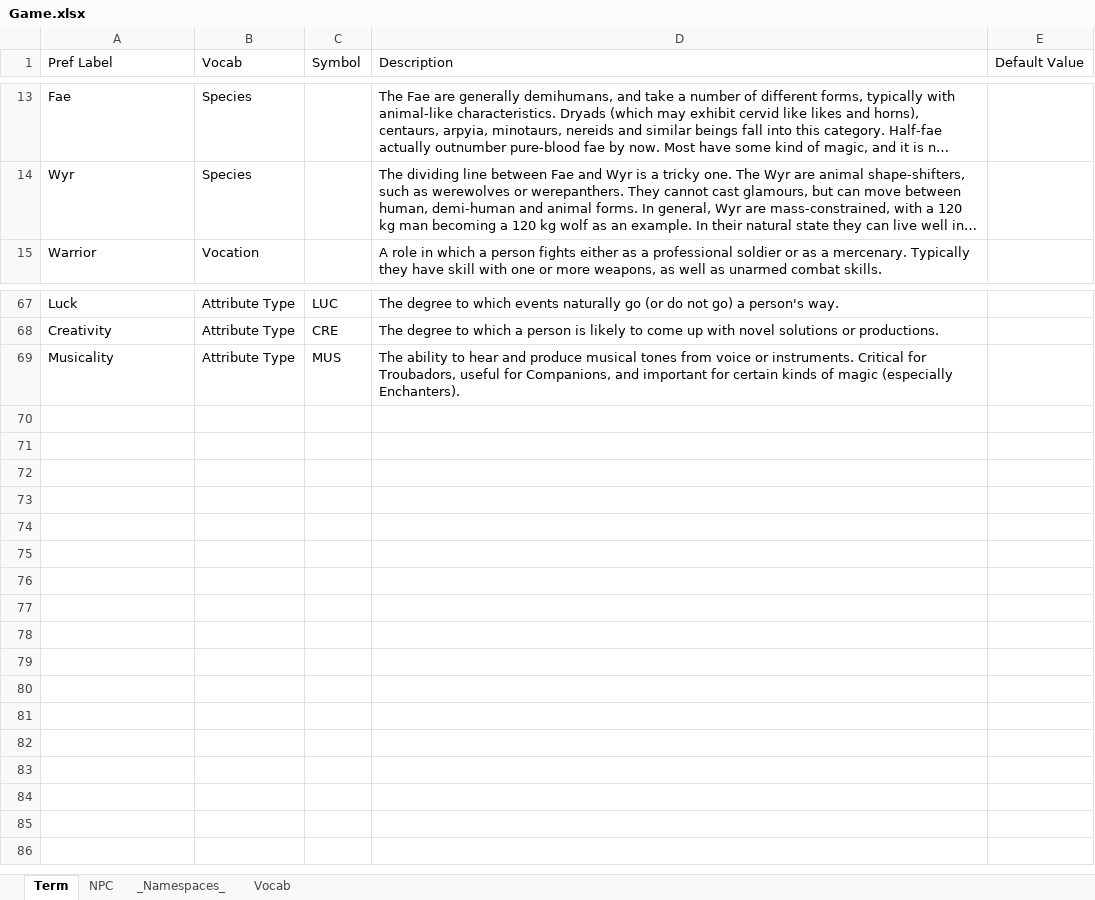
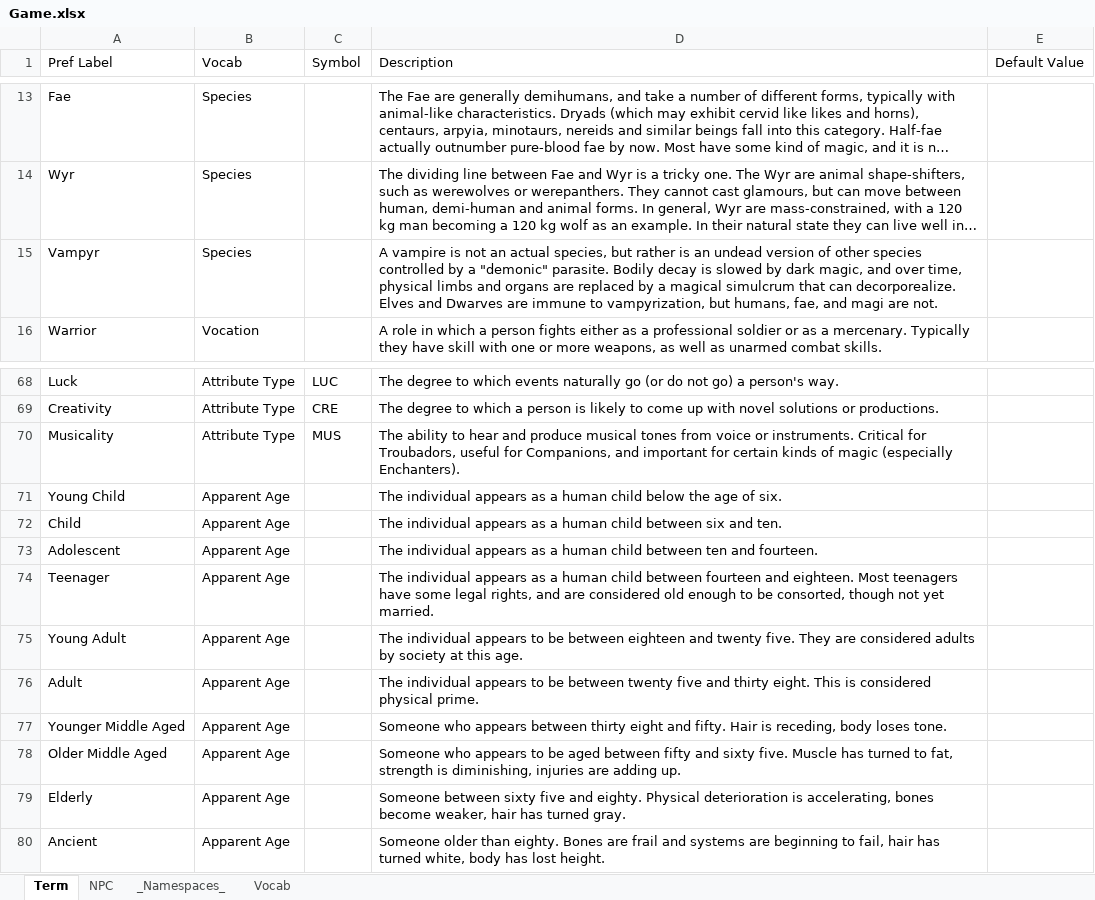
Before and after one commit to kurtcagle/ingestor, an Excel workbook: Game.xlsx, sheet Term, drawn as a sheet; only a part is shown, gaps mark what is left out; long unchanged cells end in …; values as stored, in another font and other column widths than the file's, no borders; the diff names each change by its address in the sheet, - before the commit and + after, or states it on an @@ line.

```diff
--- a/Game.xlsx (sheet Term)
+++ b/Game.xlsx (sheet Term)
+row 15: Vampyr | Species |  | A vampire is not an actual species, but rather is an undead version of other species controlled by a "demonic" parasite. Bodily decay is slowed by dark magic, and over time, physical limbs and organs are replaced by a magical simulcrum that can decorporealize. Elves and Dwarves are immune to vampyrization, but humans, fae, and magi are not.
+row 71: Young Child | Apparent Age |  | The individual appears as a human child below the age of six.
+row 72: Child | Apparent Age |  | The individual appears as a human child between six and ten.
+row 73: Adolescent | Apparent Age |  | The individual appears as a human child between ten and fourteen.
+row 74: Teenager | Apparent Age |  | The individual appears as a human child between fourteen and eighteen. Most teenagers have some legal rights, and are considered old enough to be consorted, though not yet married.
+row 75: Young Adult | Apparent Age |  | The individual appears to be between eighteen and twenty five. They are considered adults by society at this age.
+row 76: Adult | Apparent Age |  | The individual appears to be between twenty five and thirty eight. This is considered physical prime.
+row 77: Younger Middle Aged | Apparent Age |  | Someone who appears between thirty eight and fifty. Hair is receding, body loses tone.
+row 78: Older Middle Aged | Apparent Age |  | Someone who appears to be aged between fifty and sixty five. Muscle has turned to fat, strength is diminishing, injuries are adding up.
+row 79: Elderly | Apparent Age |  | Someone between sixty five and eighty. Physical deterioration is accelerating, bones become weaker, hair has turned gray.
+row 80: Ancient | Apparent Age |  | Someone older than eighty. Bones are frail and systems are beginning to fail, hair has turned white, body has lost height.
```
Also changed, not shown: sheet NPC, sheet Vocab, 1 other file.
